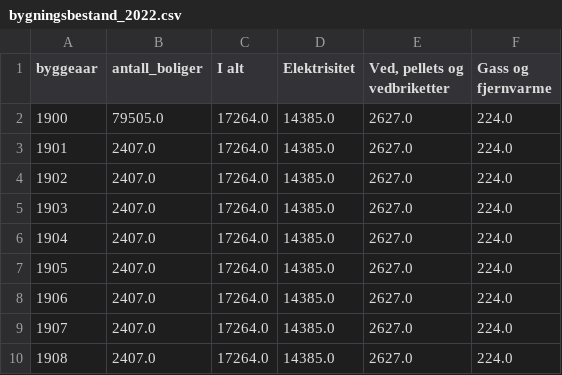
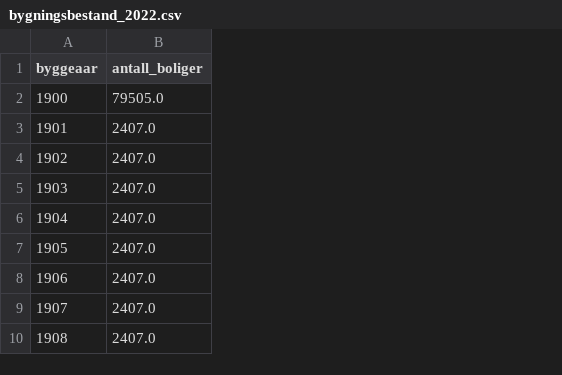
Before and after one commit to andre-hegre/Beregninger_Scenariomodell, a CSV file: data/bygningsbestand_2022.csv, drawn as a sheet; only a part is shown; the diff names each change by its address in the sheet, - before the commit and + after, or states it on an @@ line.

```diff
--- a/data/bygningsbestand_2022.csv
+++ b/data/bygningsbestand_2022.csv
-column C (I alt), rows 2-10: all 17264.0
-column D (Elektrisitet), rows 2-10: all 14385.0
-column E (Ved, pellets og vedbriketter), rows 2-10: all 2627.0
-column F (Gass og fjernvarme), rows 2-10: all 224.0
```
Also changed, not shown: 3 other files.
